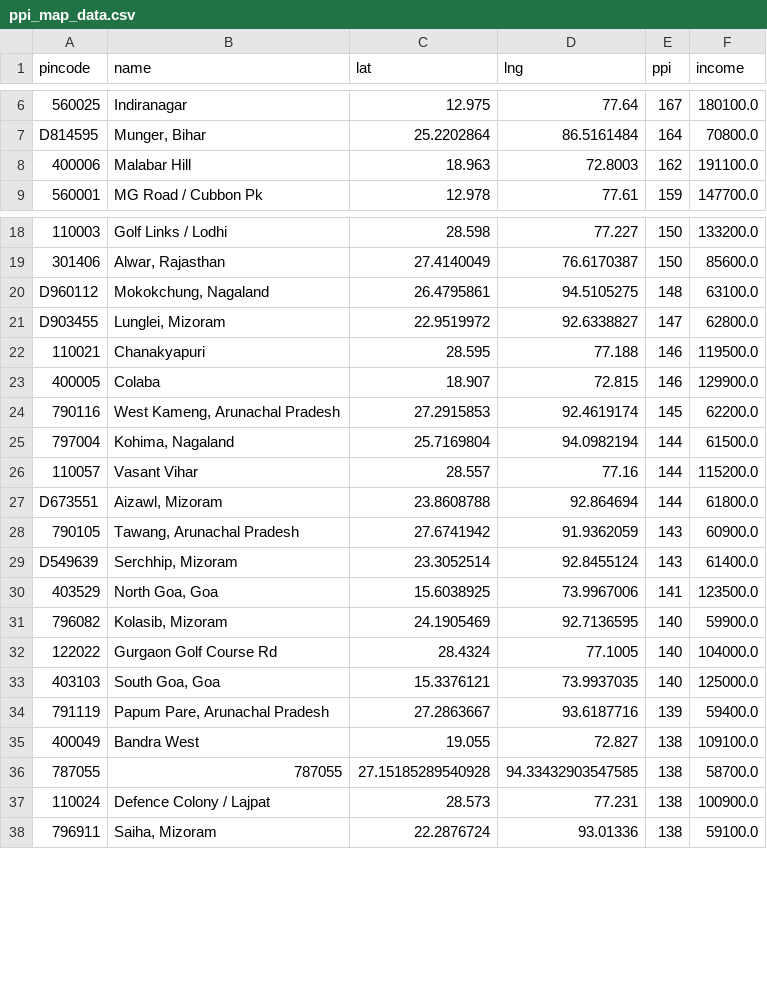
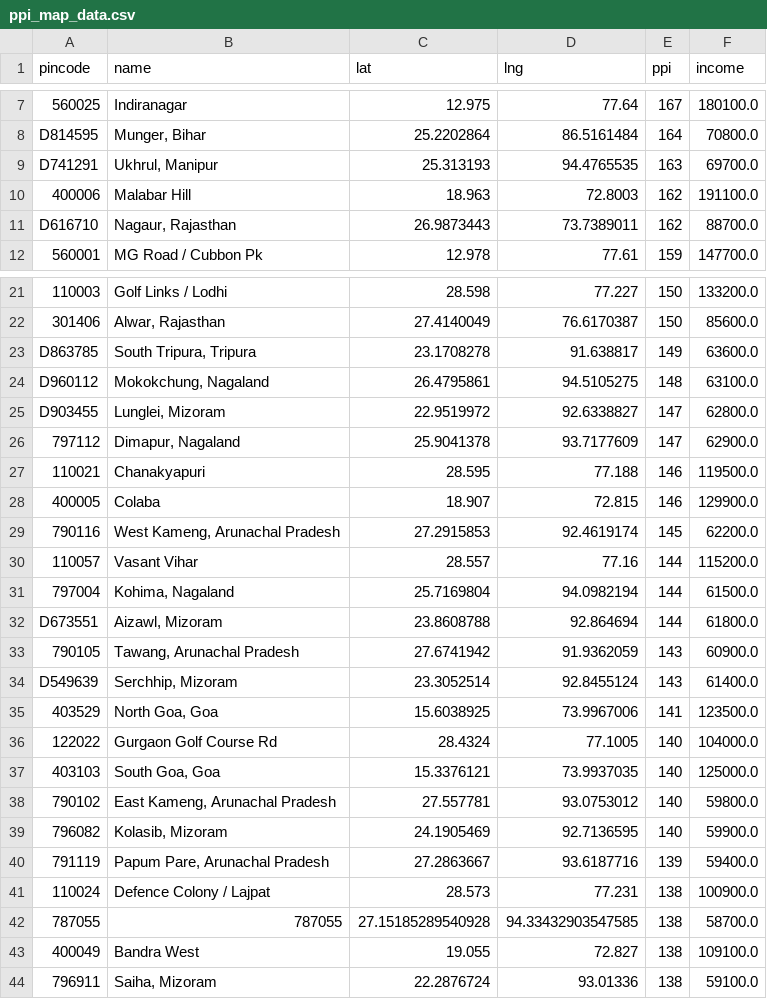
Before and after one commit to Raghotham-harish/paisa-map, a CSV file: data/output/ppi_map_data.csv, drawn as a sheet; only a part is shown, gaps mark what is left out; the diff covers the shown part only; the diff names each change by its address in the sheet, - before the commit and + after, or states it on an @@ line.

Commit message:
Auto-sync enrichment data: 126 pincodes (yah=34 prefetch=18) [skip ci]

```diff
--- a/data/output/ppi_map_data.csv
+++ b/data/output/ppi_map_data.csv
+row 9: D741291 | Ukhrul, Manipur | 25.313193 | 94.4765535 | 163 | 69700.0
+row 11: D616710 | Nagaur, Rajasthan | 26.9873443 | 73.7389011 | 162 | 88700.0
+row 23: D863785 | South Tripura, Tripura | 23.1708278 | 91.638817 | 149 | 63600.0
+row 26: 797112 | Dimapur, Nagaland | 25.9041378 | 93.7177609 | 147 | 62900.0
@@ row 26 moved to row 30: 110057 @@
+row 38: 790102 | East Kameng, Arunachal Pradesh | 27.557781 | 93.0753012 | 140 | 59800.0
@@ row 31 moved to row 39: 796082 @@
@@ row 37 moved to row 41: 110024 @@
@@ row 36 moved to row 42: 787055 @@
```
Also changed, not shown: 16 added rows and 42 moved rows elsewhere in this file.
